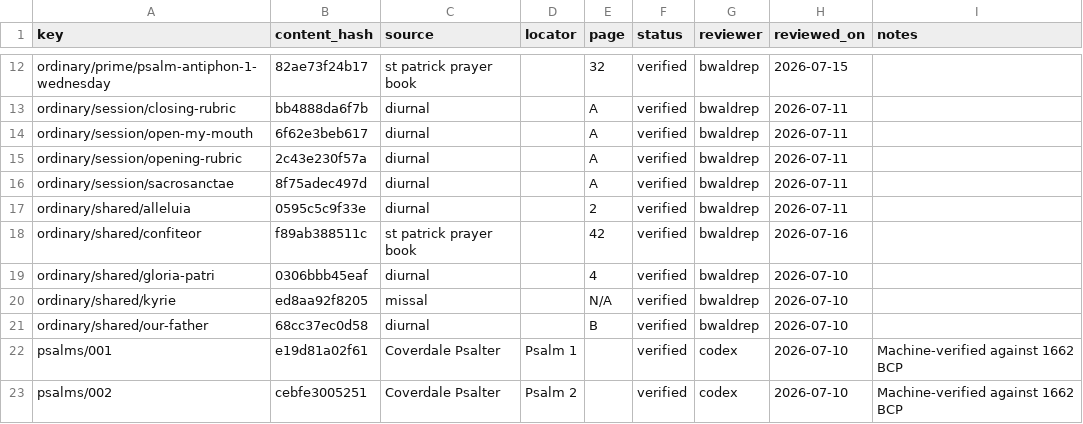
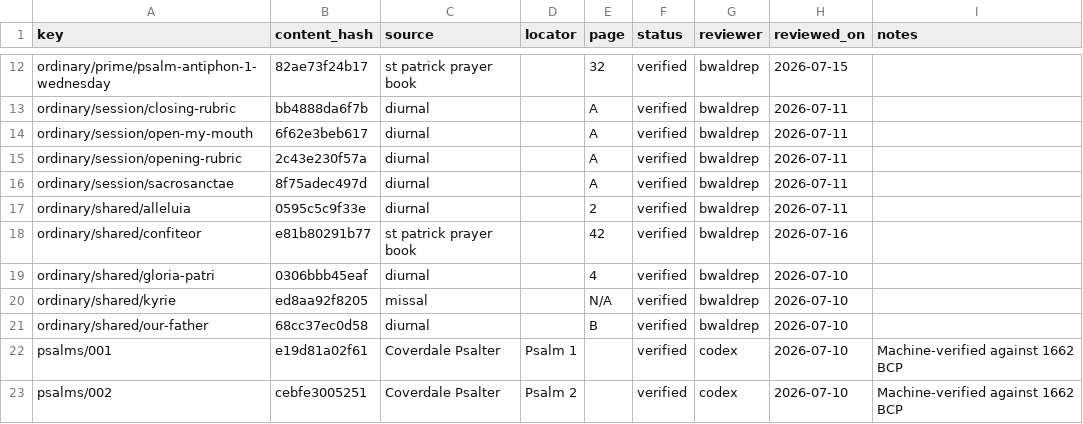
Before and after one commit to orthodoxwest/office, a CSV file: data/review/provenance.csv, drawn as a sheet; only a part is shown, gaps mark what is left out.

Commit message:
Fix confiteor trailing whitespace and refresh its attestation
Whitespace-only change; the st patrick prayer book attestation is
re-bound to the new content hash. Clears the one mechanical lint
finding that failed make check.

```diff
--- a/data/review/provenance.csv
+++ b/data/review/provenance.csv
@@ -17,3 +17,3 @@ ordinary/session/sacrosanctae,8f75adec497d,diurnal,,A,verified,bwaldrep,2026-07-
 ordinary/shared/alleluia,0595c5c9f33e,diurnal,,2,verified,bwaldrep,2026-07-11,
-ordinary/shared/confiteor,f89ab388511c,st patrick prayer book,,42,verified,bwaldrep,2026-07-16,
+ordinary/shared/confiteor,e81b80291b77,st patrick prayer book,,42,verified,bwaldrep,2026-07-16,
 ordinary/shared/gloria-patri,0306bbb45eaf,diurnal,,4,verified,bwaldrep,2026-07-10,
```
Also changed, not shown: 11 other files.
